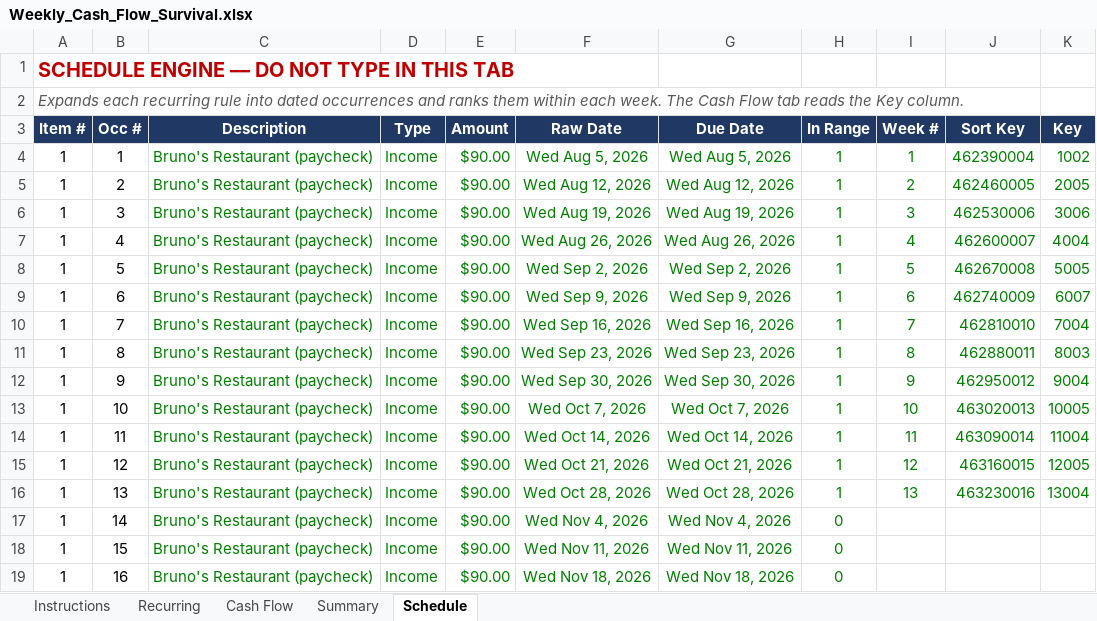
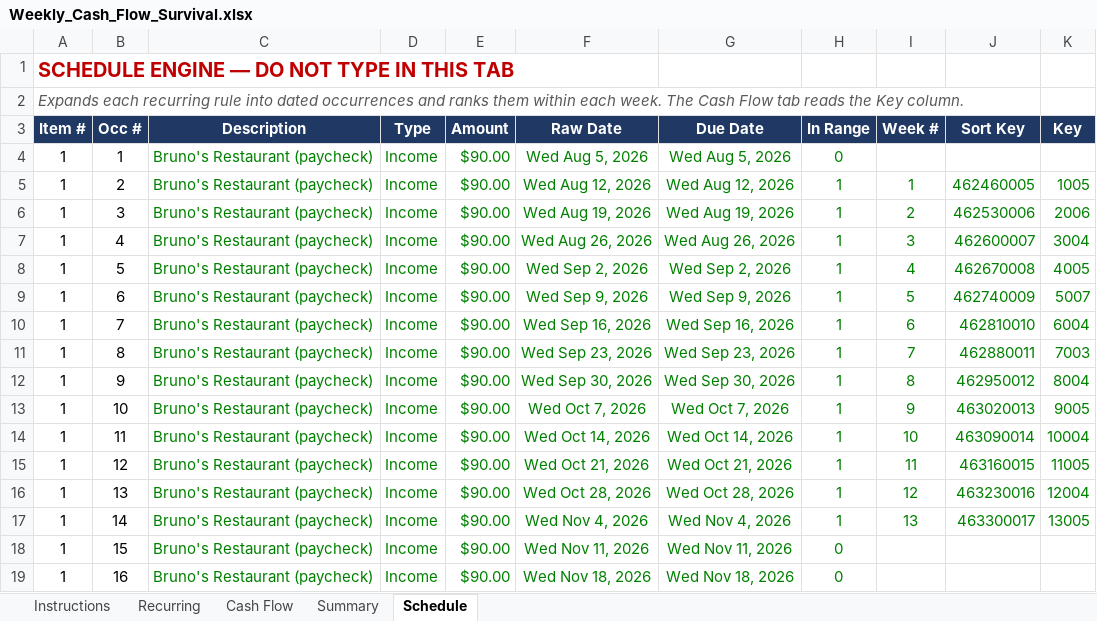
Before and after one commit to NBiryukov25/Budget, an Excel workbook: Weekly_Cash_Flow_Survival.xlsx, sheet Schedule, drawn as a sheet; only a part is shown; values as stored, in another font and other column widths than the file's, no borders; the diff covers the shown part only; the diff names each change by its address in the sheet, - before the commit and + after, or states it on an @@ line.

```diff
--- a/Weekly_Cash_Flow_Survival.xlsx (sheet Schedule)
+++ b/Weekly_Cash_Flow_Survival.xlsx (sheet Schedule)
-H4 (In Range): 1
+H4 (In Range): 0
-I4 (Week #): 1
+I4 (Week #): (empty)
-J4 (Sort Key): 462390004
+J4 (Sort Key): (empty)
-K4 (Key): 1002
+K4 (Key): (empty)
-I5 (Week #): 2
+I5 (Week #): 1
-K5 (Key): 2005
+K5 (Key): 1005
-I6 (Week #): 3
+I6 (Week #): 2
-K6 (Key): 3006
+K6 (Key): 2006
-I7 (Week #): 4
+I7 (Week #): 3
-K7 (Key): 4004
+K7 (Key): 3004
-I8 (Week #): 5
+I8 (Week #): 4
-K8 (Key): 5005
+K8 (Key): 4005
-I9 (Week #): 6
+I9 (Week #): 5
-K9 (Key): 6007
+K9 (Key): 5007
-I10 (Week #): 7
+I10 (Week #): 6
-K10 (Key): 7004
+K10 (Key): 6004
-I11 (Week #): 8
+I11 (Week #): 7
-K11 (Key): 8003
+K11 (Key): 7003
-I12 (Week #): 9
+I12 (Week #): 8
-K12 (Key): 9004
+K12 (Key): 8004
-I13 (Week #): 10
+I13 (Week #): 9
-K13 (Key): 10005
+K13 (Key): 9005
-I14 (Week #): 11
+I14 (Week #): 10
-K14 (Key): 11004
+K14 (Key): 10004
-I15 (Week #): 12
+I15 (Week #): 11
-K15 (Key): 12005
+K15 (Key): 11005
-I16 (Week #): 13
+I16 (Week #): 12
-K16 (Key): 13004
+K16 (Key): 12004
-H17 (In Range): 0
+H17 (In Range): 1
-I17 (Week #): (empty)
+I17 (Week #): 13
-J17 (Sort Key): (empty)
+J17 (Sort Key): 463300017
-K17 (Key): (empty)
+K17 (Key): 13005
```
Also changed, not shown: 148 edited cells elsewhere in this sheet, sheet Cash Flow, sheet Summary, sheet Instructions, formulas that keep their value, hidden cells, 1 other file.
